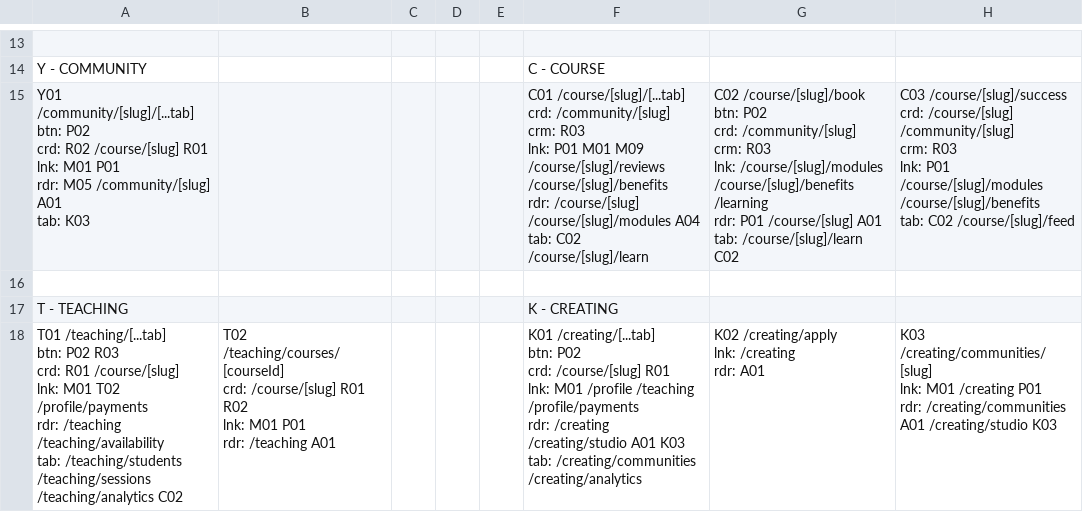
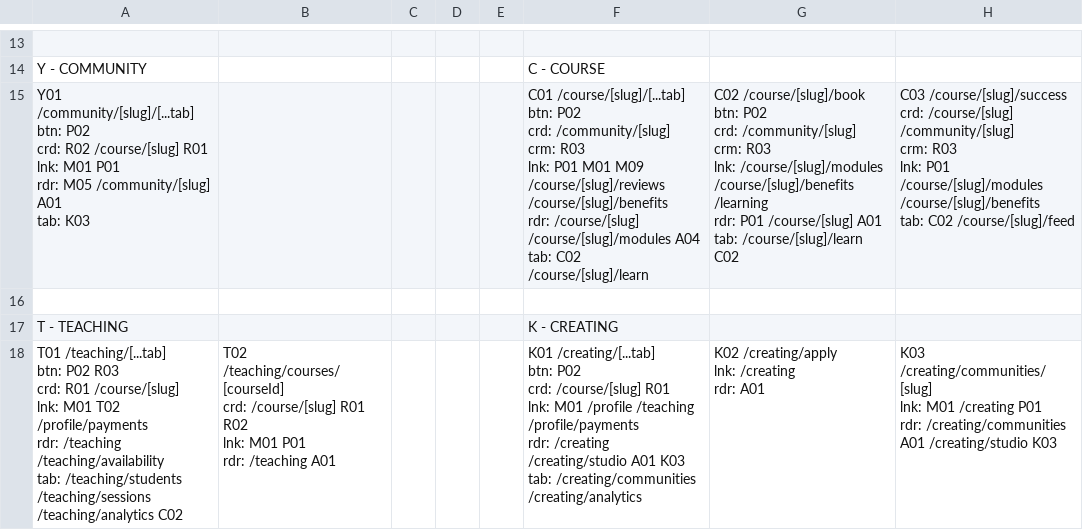
Before and after one commit to PeerloopLLC/peerloop-docs, a TSV file: docs/as-designed/ROUTE-GRID-MAP.tsv, drawn as a sheet; only a part is shown, gaps mark what is left out; ↵ is a line break in a cell; the diff names each change by its address in the sheet, - before the commit and + after, or states it on an @@ line.

```diff
--- a/docs/as-designed/ROUTE-GRID-MAP.tsv
+++ b/docs/as-designed/ROUTE-GRID-MAP.tsv
-F15: C01 /course/[slug]/[...tab] ↵ crd: /community/[slug]…
+F15: C01 /course/[slug]/[...tab] ↵ btn: P02 ↵ crd: /community/[slug]…
```
Also changed, not shown: docs/as-designed/ROUTE-ADJACENCY-MATRIX.tsv, docs/as-designed/ROUTE-GRID-REFERENCE.tsv, 15 other files.
